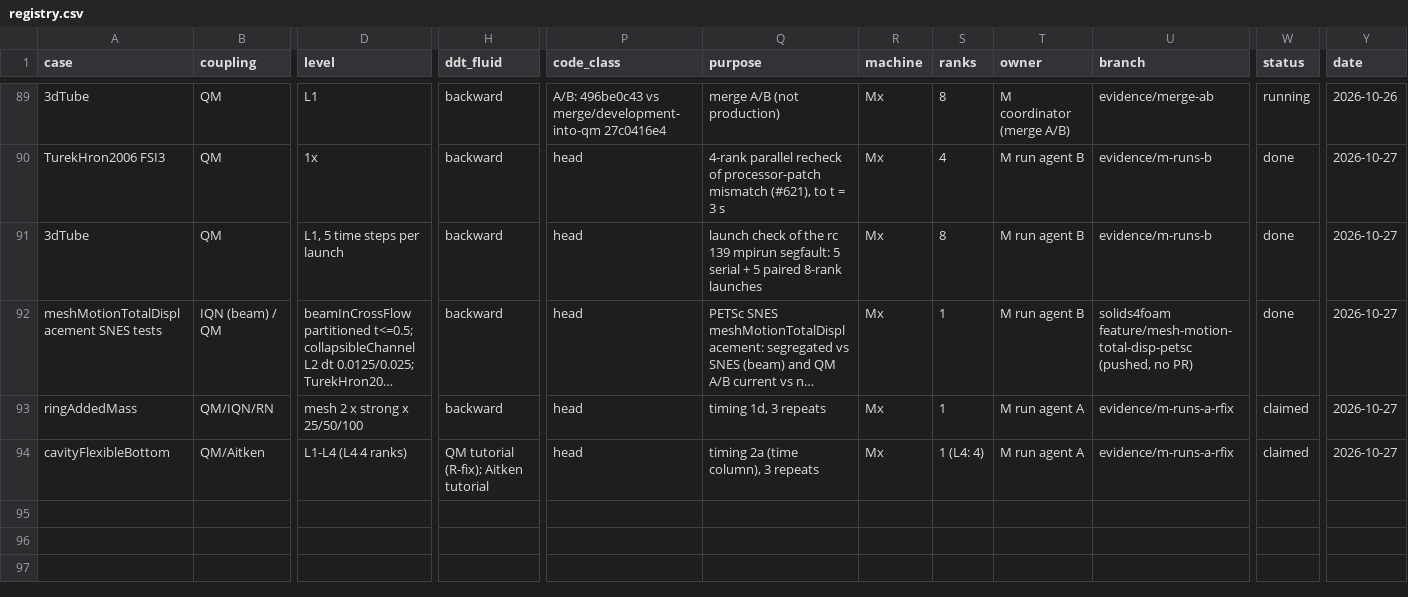
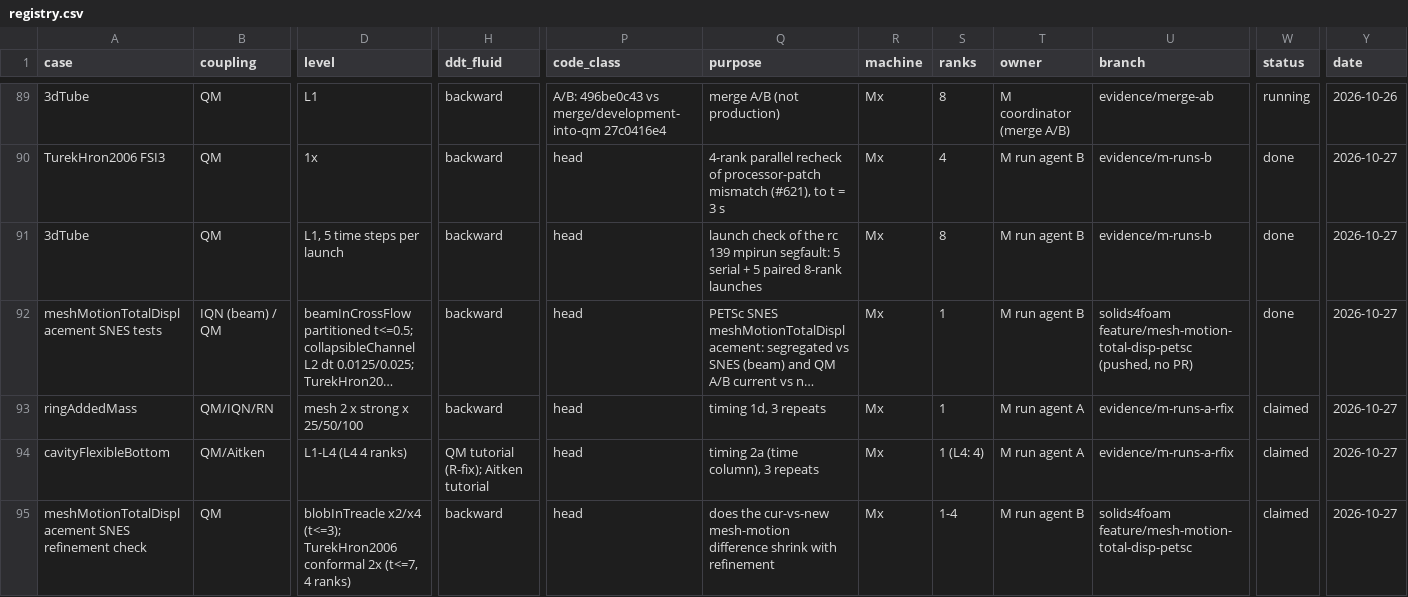
Before and after one commit to philipcardiff/paper-monolithic-fsi, a CSV file: campaign/registry/registry.csv, drawn as a sheet; only a part is shown, gaps mark what is left out; long unchanged cells end in …; rows hold the shown columns only; the diff names each change by its address in the sheet, - before the commit and + after, or states it on an @@ line.

```diff
--- a/campaign/registry/registry.csv
+++ b/campaign/registry/registry.csv
+row 95: meshMotionTotalDisplacement SNES refinement check | QM | blobInTreacle x2/x4 (t<=3); TurekHron2006 conformal 2x (t<=7, 4 ranks) | backward | head | does the cur-vs-new mesh-motion difference shrink with refinement | Mx | 1-4 | M run agent B | solids4foam feature/mesh-motion-total-disp-petsc | claimed | 2026-10-27
```
